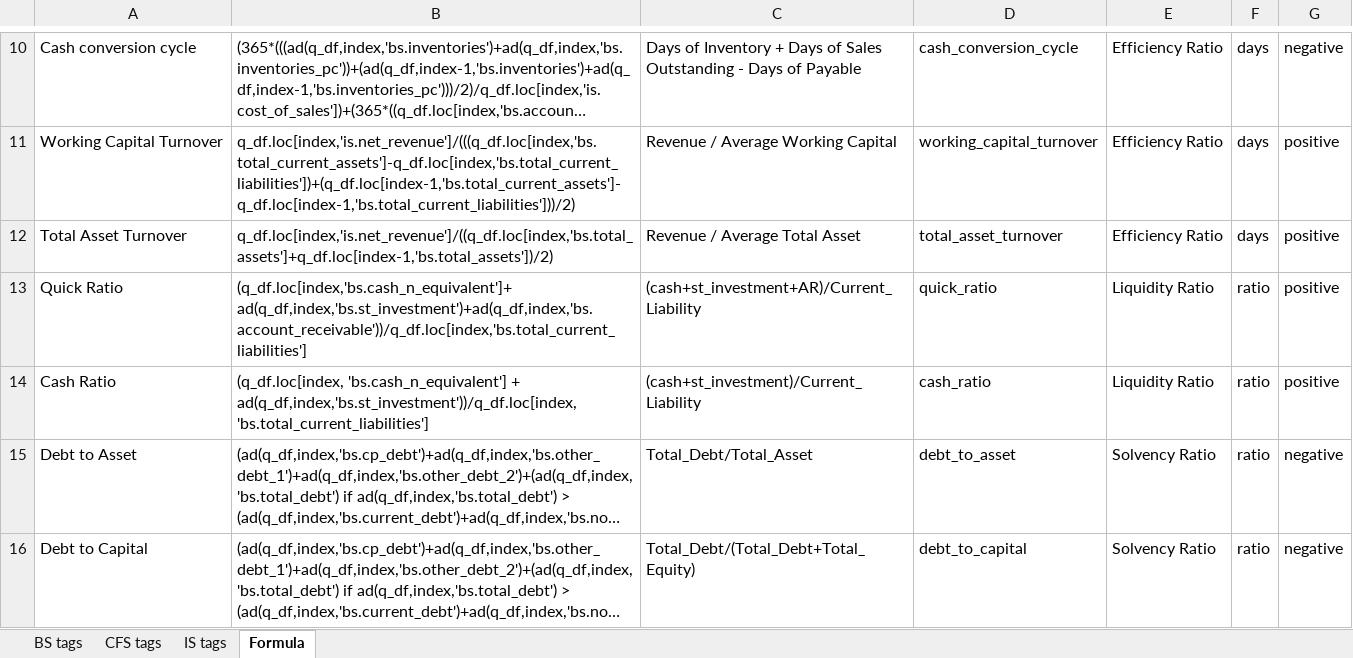
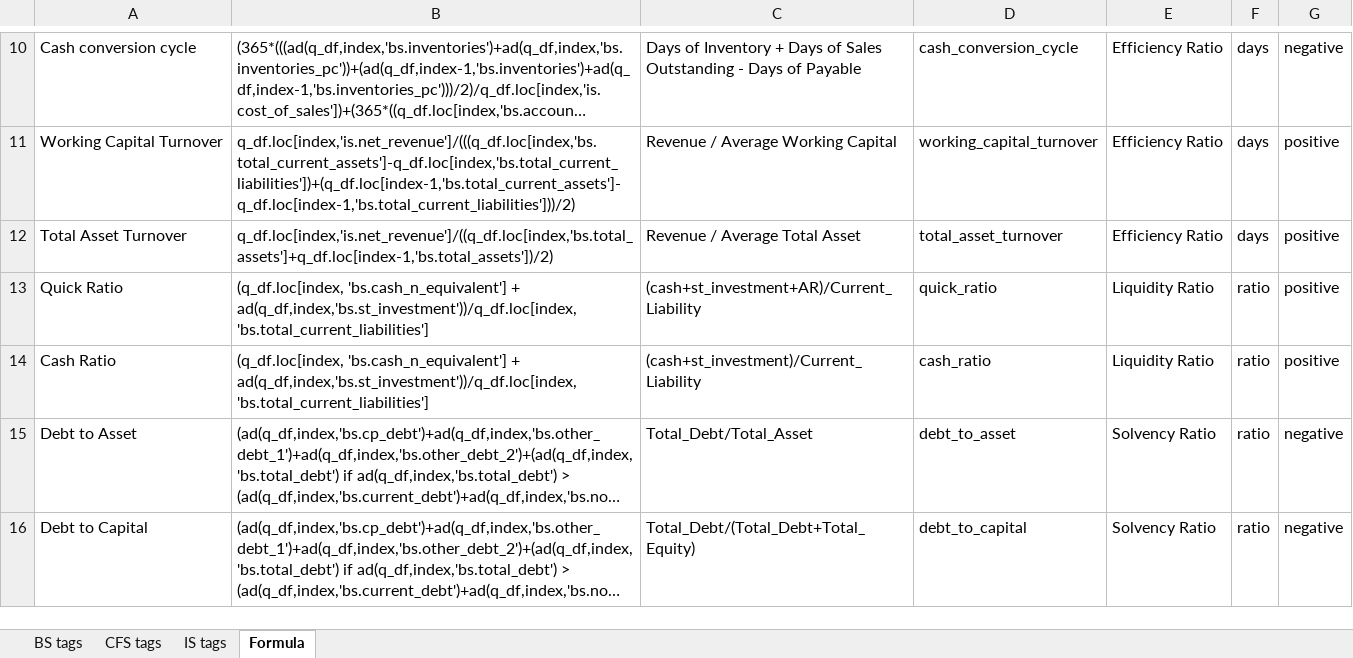
Before and after one commit to hellotaoworld/valuation_engine, an Excel workbook: Valuation_Engine_Mapping.xlsx, sheet Formula, drawn as a sheet; only a part is shown, gaps mark what is left out; long unchanged cells end in …; values as stored, in another font and other column widths than the file's, no borders; the diff names each change by its address in the sheet, - before the commit and + after, or states it on an @@ line.

Commit message:
Update Valuation_Engine_Mapping.xlsx

```diff
--- a/Valuation_Engine_Mapping.xlsx (sheet Formula)
+++ b/Valuation_Engine_Mapping.xlsx (sheet Formula)
-B13: (q_df.loc[index,'bs.cash_n_equivalent']+ ad(q_df,index,'bs.st_investment')+ad(q_df,index,'bs.account_receivable'))/q_df.loc[index,'bs.total_current_liabilities']
+B13: (q_df.loc[index, 'bs.cash_n_equivalent'] + ad(q_df,index,'bs.st_investment'))/q_df.loc[index, 'bs.total_current_liabilities']
```
